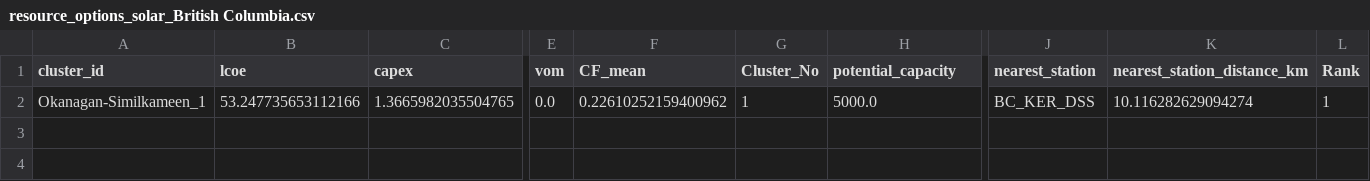
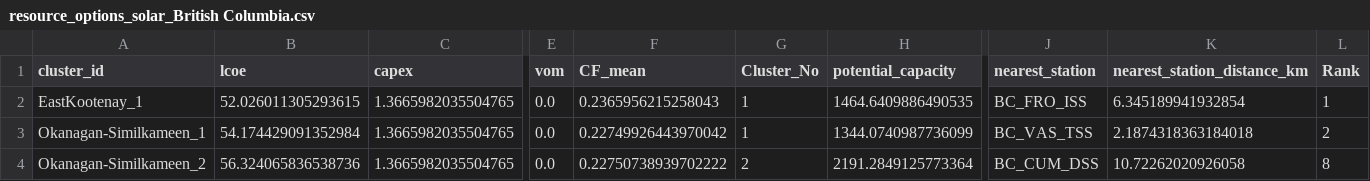
Before and after one commit to DeltaE/RESource, a CSV file: results/RESources/resource_options_solar_British Columbia.csv, drawn as a sheet; only a part is shown, gaps mark what is left out; addresses are those after the commit; rows hold the shown columns only; the diff names each change by its address in the sheet, - before the commit and + after, or states it on an @@ line.

```diff
--- a/results/RESources/resource_options_solar_British Columbia.csv
+++ b/results/RESources/resource_options_solar_British Columbia.csv
+row 2: EastKootenay_1 | 52.026011305293615 | 1.3665982035504765 | 0.0 | 0.2365956215258043 | 1 | 1464.6409886490535 | BC_FRO_ISS | 6.345189941932854 | 1
-B3 (lcoe): 53.247735653112166
+B3 (lcoe): 54.174429091352984
-F3 (CF_mean): 0.22610252159400962
+F3 (CF_mean): 0.22749926443970042
-H3 (potential_capacity): 5000.0
+H3 (potential_capacity): 1344.0740987736099
-J3 (nearest_station): BC_KER_DSS
+J3 (nearest_station): BC_VAS_TSS
-K3 (nearest_station_distance_km): 10.116282629094274
+K3 (nearest_station_distance_km): 2.1874318363184018
-L3 (Rank): 1
+L3 (Rank): 2
+row 4: Okanagan-Similkameen_2 | 56.324065836538736 | 1.3665982035504765 | 0.0 | 0.22750738939702222 | 2 | 2191.2849125773364 | BC_CUM_DSS | 10.72262020926058 | 8
```
Also changed, not shown: results/RESources/BC/cells_aggregated_region_BC_default.csv, results/RESources/resource_options_wind_British Columbia.csv, 21 other files.
